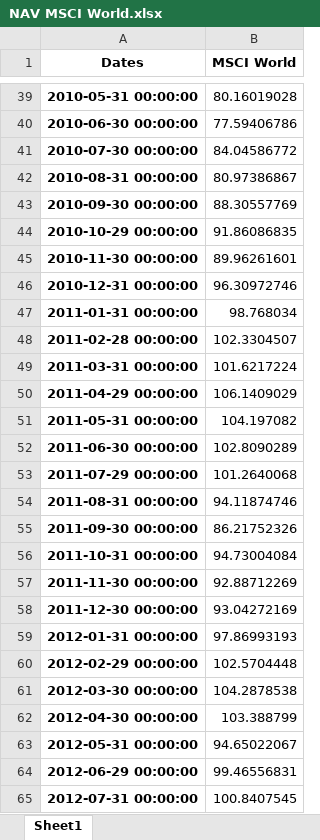
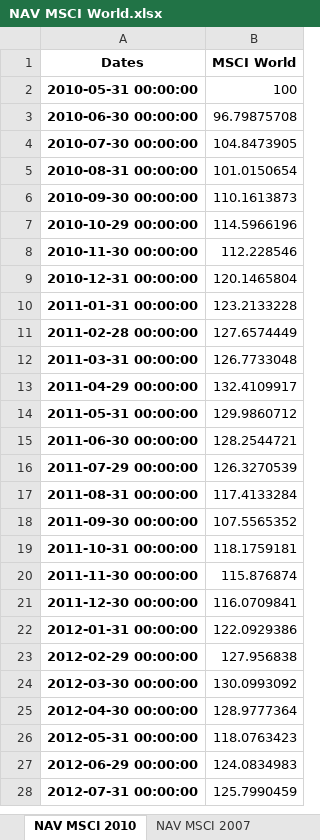
Before and after one commit to Timodang/ProjetAM, an Excel workbook: src/data/NAV MSCI World.xlsx, sheet NAV MSCI 2010, drawn as a sheet; only a part is shown, gaps mark what is left out; values as stored, in another font and other column widths than the file's, no borders; addresses are those after the commit; the diff covers the shown part only; the diff names each change by its address in the sheet, - before the commit and + after, or states it on an @@ line.

```diff
--- a/src/data/NAV MSCI World.xlsx (sheet NAV MSCI 2010)
+++ b/src/data/NAV MSCI World.xlsx (sheet NAV MSCI 2010)
-sheet tab: Sheet1
+sheet tab: NAV MSCI 2010
+sheet tab: NAV MSCI 2007
-B2 (MSCI World): 80.16019028
+B2 (MSCI World): 100
-B3 (MSCI World): 77.59406786
+B3 (MSCI World): 96.79875708
-B4 (MSCI World): 84.04586772
+B4 (MSCI World): 104.8473905
-B5 (MSCI World): 80.97386867
+B5 (MSCI World): 101.0150654
-B6 (MSCI World): 88.30557769
+B6 (MSCI World): 110.1613873
-B7 (MSCI World): 91.86086835
+B7 (MSCI World): 114.5966196
-B8 (MSCI World): 89.96261601
+B8 (MSCI World): 112.228546
-B9 (MSCI World): 96.30972746
+B9 (MSCI World): 120.1465804
-B10 (MSCI World): 98.768034
+B10 (MSCI World): 123.2133228
-B11 (MSCI World): 102.3304507
+B11 (MSCI World): 127.6574449
-B12 (MSCI World): 101.6217224
+B12 (MSCI World): 126.7733048
-B13 (MSCI World): 106.1409029
+B13 (MSCI World): 132.4109917
-B14 (MSCI World): 104.197082
+B14 (MSCI World): 129.9860712
-B15 (MSCI World): 102.8090289
+B15 (MSCI World): 128.2544721
-B16 (MSCI World): 101.2640068
+B16 (MSCI World): 126.3270539
-B17 (MSCI World): 94.11874746
+B17 (MSCI World): 117.4133284
-B18 (MSCI World): 86.21752326
+B18 (MSCI World): 107.5565352
-B19 (MSCI World): 94.73004084
+B19 (MSCI World): 118.1759181
-B20 (MSCI World): 92.88712269
+B20 (MSCI World): 115.876874
-B21 (MSCI World): 93.04272169
+B21 (MSCI World): 116.0709841
-B22 (MSCI World): 97.86993193
+B22 (MSCI World): 122.0929386
-B23 (MSCI World): 102.5704448
+B23 (MSCI World): 127.956838
-B24 (MSCI World): 104.2878538
+B24 (MSCI World): 130.0993092
-B25 (MSCI World): 103.388799
+B25 (MSCI World): 128.9777364
-B26 (MSCI World): 94.65022067
+B26 (MSCI World): 118.0763423
-B27 (MSCI World): 99.46556831
+B27 (MSCI World): 124.0834983
-B28 (MSCI World): 100.8407545
+B28 (MSCI World): 125.7990459
```
Also changed, not shown: 37 removed rows and 149 edited cells elsewhere in this sheet, 12 other files.
